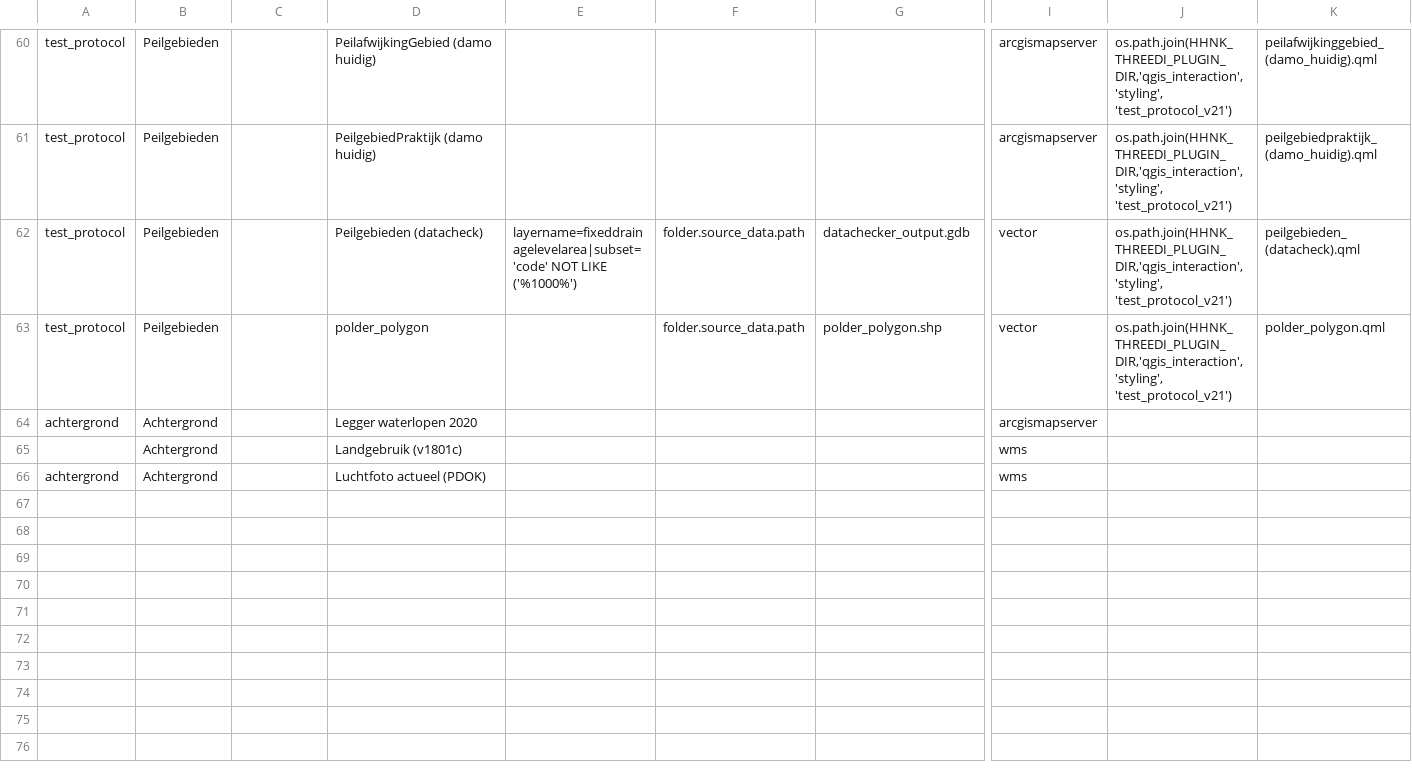
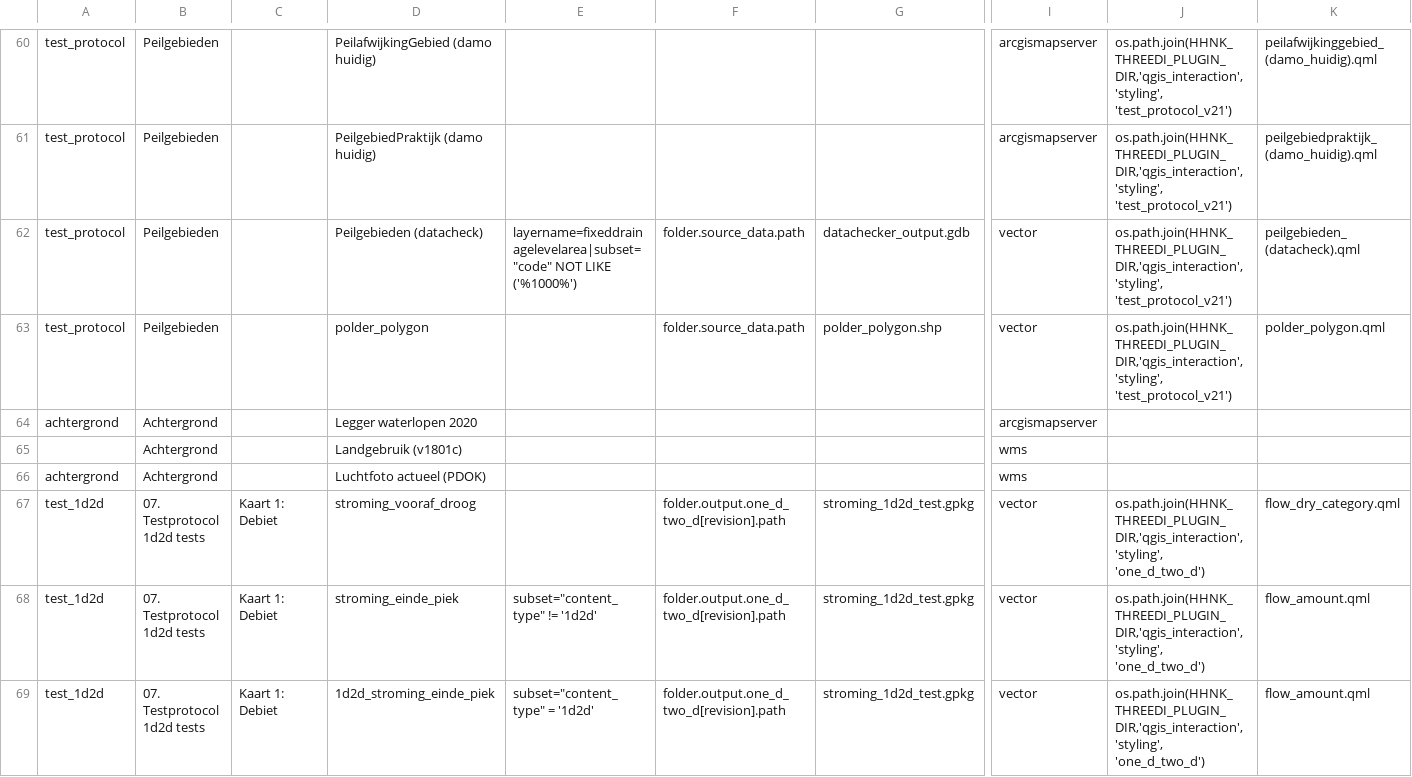
Before and after one commit to threedi/hhnk-threedi-plugin, a CSV file: hhnk_threedi_plugin/qgis_interaction/layer_structure/testprotocol.csv, drawn as a sheet; only a part is shown, gaps mark what is left out; rows hold the shown columns only; the diff covers the shown part only; the diff names each change by its address in the sheet, - before the commit and + after, or states it on an @@ line.

Commit message:
recursive group add and get, rewrite 1d2d_test

```diff
--- a/hhnk_threedi_plugin/qgis_interaction/layer_structure/testprotocol.csv
+++ b/hhnk_threedi_plugin/qgis_interaction/layer_structure/testprotocol.csv
-E62: layername=fixeddrainagelevelarea|subset='code' NOT LIKE…
+E62: layername=fixeddrainagelevelarea|subset="code" NOT LIKE…
+row 67: test_1d2d | 07. Testprotocol 1d2d tests | Kaart 1: Debiet | stroming_vooraf_droog |  | folder.output.one_d_two_d[revision].path | stroming_1d2d_test.gpkg | vector | os.path.join(HHNK_THREEDI_PLUGIN_DIR,'qgis_interaction','styling', 'one_d_two_d') | flow_dry_category.qml
+row 68: test_1d2d | 07. Testprotocol 1d2d tests | Kaart 1: Debiet | stroming_einde_piek | subset="content_type" != '1d2d' | folder.output.one_d_two_d[revision].path | stroming_1d2d_test.gpkg | vector | os.path.join(HHNK_THREEDI_PLUGIN_DIR,'qgis_interaction','styling', 'one_d_two_d') | flow_amount.qml
+row 69: test_1d2d | 07. Testprotocol 1d2d tests | Kaart 1: Debiet | 1d2d_stroming_einde_piek | subset="content_type" = '1d2d' | folder.output.one_d_two_d[revision].path | stroming_1d2d_test.gpkg | vector | os.path.join(HHNK_THREEDI_PLUGIN_DIR,'qgis_interaction','styling', 'one_d_two_d') | flow_amount.qml
```
Also changed, not shown: 7 added rows and 18 edited cells elsewhere in this file, 20 other files.
